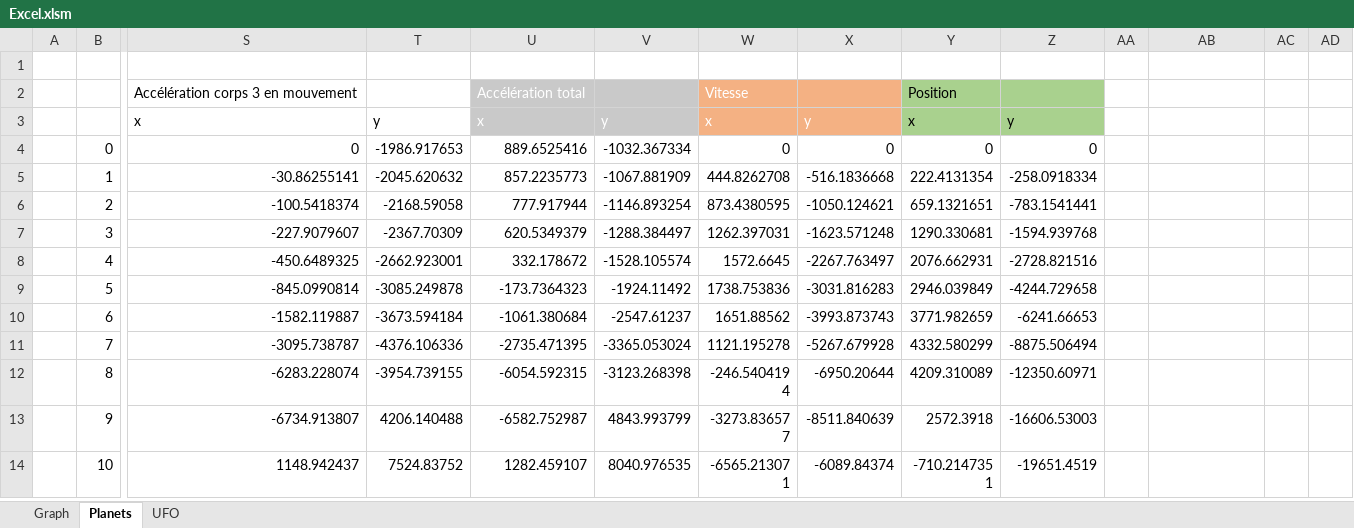
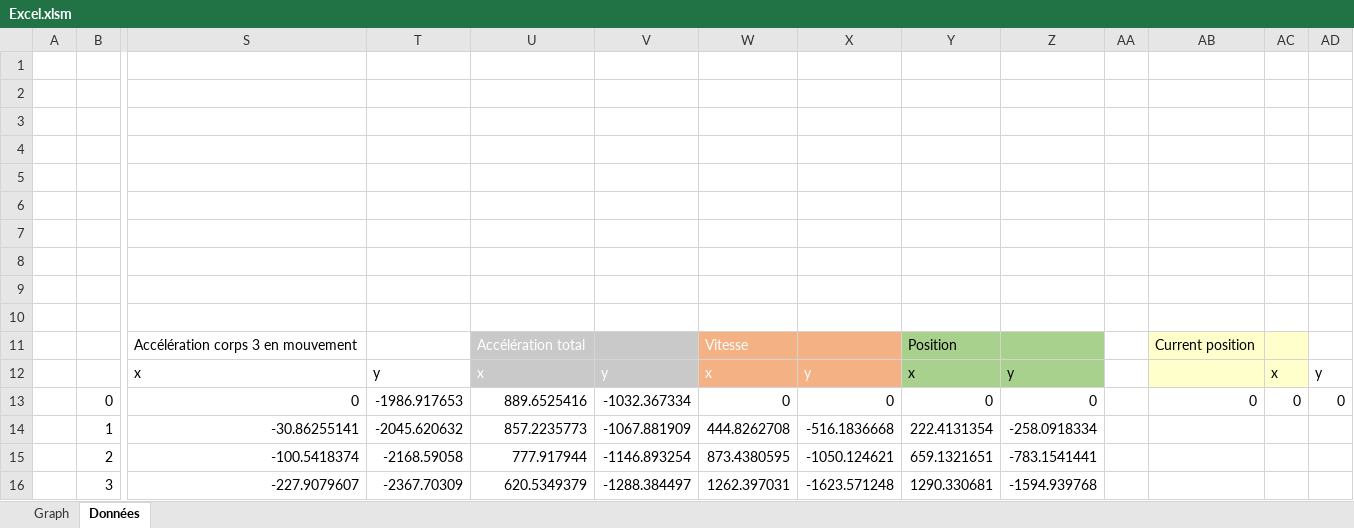
Before and after one commit to alexisprovost/Excel-Solar-System, an Excel workbook: Excel.xlsm, sheet Données, drawn as a sheet; only a part is shown, gaps mark what is left out; the shorter side is filled out with more unchanged rows; values as stored, in another font and other column widths than the file's, no borders; charts and pictures not drawn; addresses are those after the commit; rows hold the shown columns only; the diff covers the shown part only; the diff names each change by its address in the sheet, - before the commit and + after, or states it on an @@ line.

Commit message:
Fixed moving planet

```diff
--- a/Excel.xlsm (sheet Données)
+++ b/Excel.xlsm (sheet Données)
-sheet tab: Planets
+sheet tab: Données
-sheet tab: UFO
+row 2: (empty)
+row 3: (empty)
+row 4: (empty)
+row 5: (empty)
+row 6: (empty)
+row 7: (empty)
+row 8: (empty)
+row 9: (empty)
+row 10: (empty)
-AB11: (empty)
+AB11: Current position
-AB11:AC12 fill: none
+AB11:AC12 fill: #FFFFCC
-AC12: (empty)
+AC12: x
-AD12: (empty)
+AD12: y
-AB13: (empty)
+AB13: 0
-AC13: (empty)
+AC13: 0
-AD13: (empty)
+AD13: 0
```
Also changed, not shown: 29 edited cells and merged cells elsewhere in this sheet, formulas that keep their value, charts or pictures.
